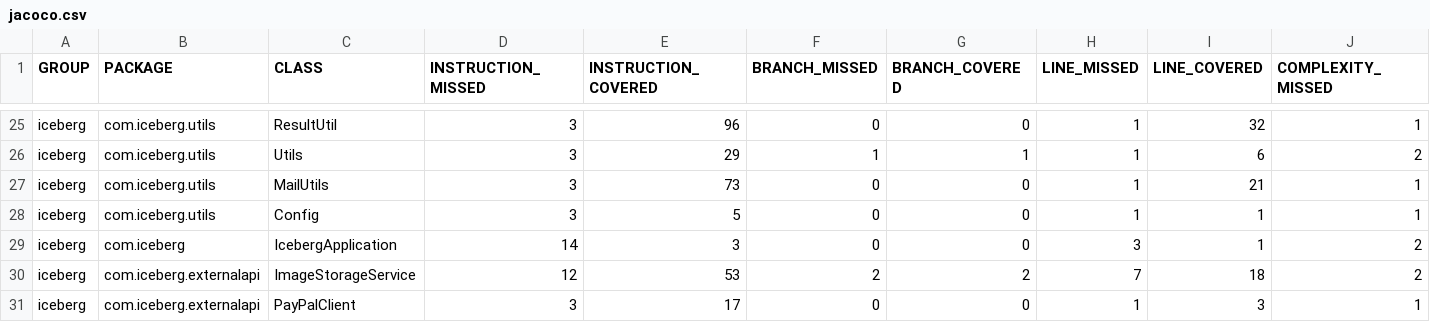
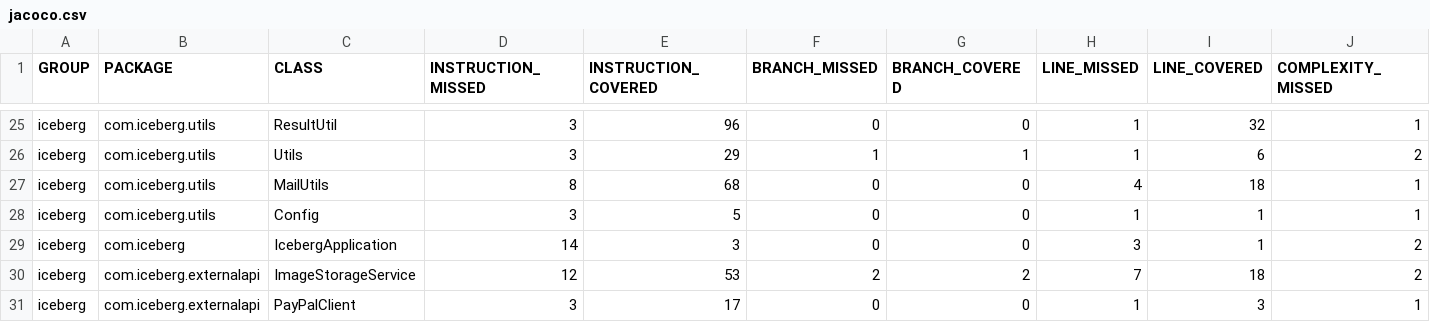
Before and after one commit to JackSnowWolf/Iceberg, a CSV file: report/jacoco/jacoco.csv, drawn as a sheet; only a part is shown, gaps mark what is left out; the diff names each change by its address in the sheet, - before the commit and + after, or states it on an @@ line.

```diff
--- a/report/jacoco/jacoco.csv
+++ b/report/jacoco/jacoco.csv
-D27 (INSTRUCTION_MISSED): 3
+D27 (INSTRUCTION_MISSED): 8
-E27 (INSTRUCTION_COVERED): 73
+E27 (INSTRUCTION_COVERED): 68
-H27 (LINE_MISSED): 1
+H27 (LINE_MISSED): 4
-I27 (LINE_COVERED): 21
+I27 (LINE_COVERED): 18
```
Also changed, not shown: 7 other files.
